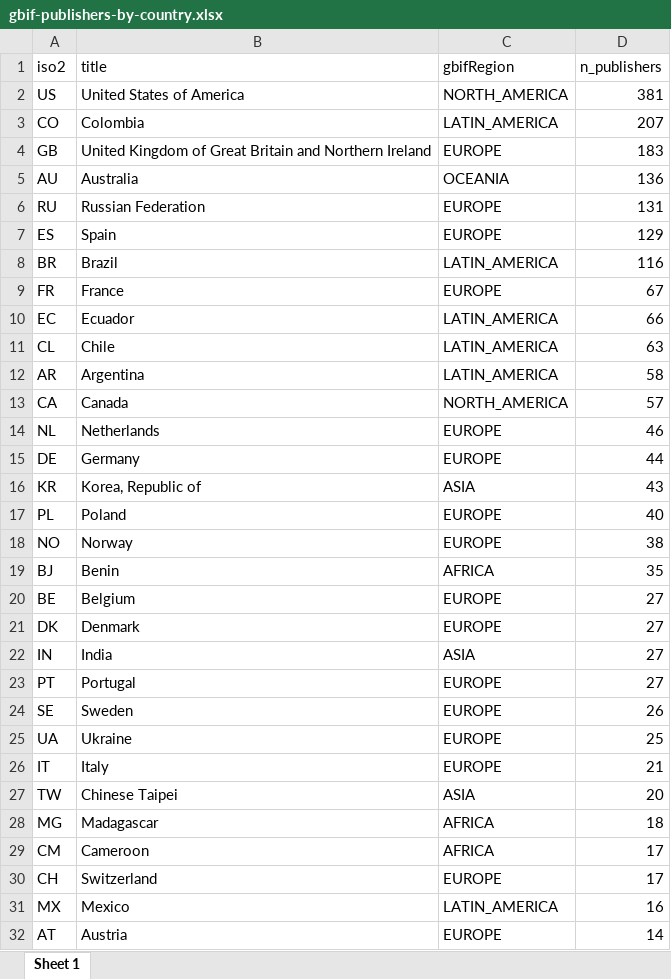
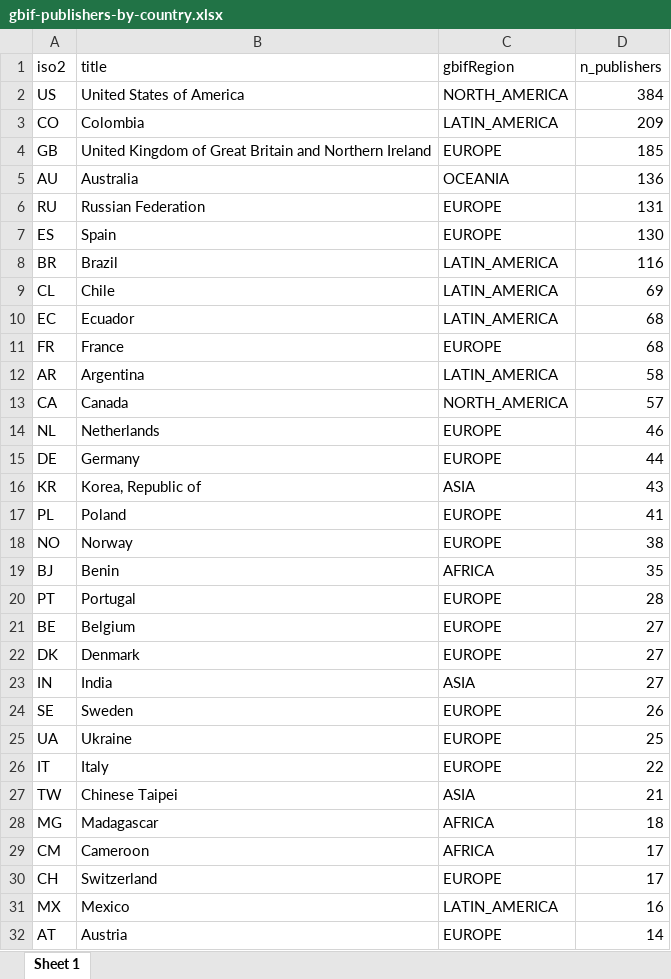
Before and after one commit to jhnwllr/gbif-publishers-by-country, an Excel workbook: exports/gbif-publishers-by-country.xlsx, sheet Sheet 1, drawn as a sheet; only a part is shown; values as stored, in another font and other column widths than the file's, no borders; removed rows and columns are numbered as before the commit, all else as after; the diff covers the shown part only; the diff names each change by its address in the sheet, - before the commit and + after, or states it on an @@ line.

```diff
--- a/exports/gbif-publishers-by-country.xlsx (sheet Sheet 1)
+++ b/exports/gbif-publishers-by-country.xlsx (sheet Sheet 1)
-D2 (n_publishers): 381
+D2 (n_publishers): 384
-D3 (n_publishers): 207
+D3 (n_publishers): 209
-D4 (n_publishers): 183
+D4 (n_publishers): 185
-D7 (n_publishers): 129
+D7 (n_publishers): 130
-row 9: FR | France | EUROPE | 67
-row 10: EC | Ecuador | LATIN_AMERICA | 66
-D9 (n_publishers): 63
+D9 (n_publishers): 69
+row 10: EC | Ecuador | LATIN_AMERICA | 68
+row 11: FR | France | EUROPE | 68
-D17 (n_publishers): 40
+D17 (n_publishers): 41
+row 20: PT | Portugal | EUROPE | 28
-row 23: PT | Portugal | EUROPE | 27
-D26 (n_publishers): 21
+D26 (n_publishers): 22
-D27 (n_publishers): 20
+D27 (n_publishers): 21
```
Also changed, not shown: 2 added rows and 2 removed rows elsewhere in this sheet, 2 other files.
